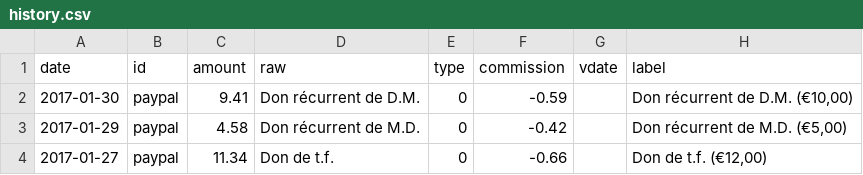
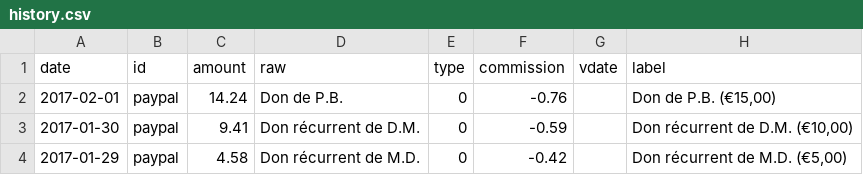
Before and after one commit to regardscitoyens/banque, a CSV file: data/history.csv, drawn as a sheet; only a part is shown; the shorter side is filled out with more unchanged rows; the diff names each change by its address in the sheet, - before the commit and + after, or states it on an @@ line.

```diff
--- a/data/history.csv
+++ b/data/history.csv
+row 2: 2017-02-01 | paypal | 14.24 | Don de P.B. | 0 | -0.76 |  | Don de P.B. (€15,00)
```
Also changed, not shown: 1 other file.
